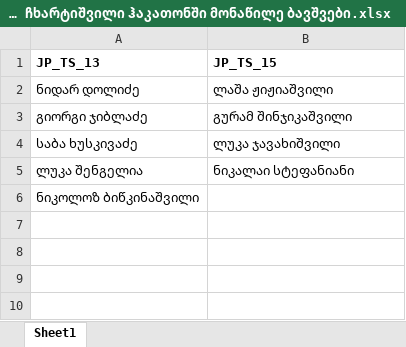
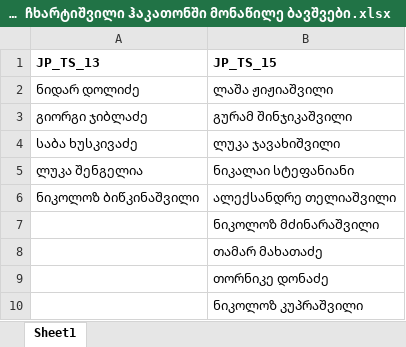
Before and after one commit to nikachkharti/JP-TS-15, an Excel workbook: JP-TS-15/JP-TS-15-MainConsoleProject/ნიკა ჩხარტიშვილი ჰაკათონში მონაწილე ბავშვები.xlsx, sheet Sheet1, drawn as a sheet; values as stored, in another font and other column widths than the file's, no borders; the diff names each change by its address in the sheet, - before the commit and + after, or states it on an @@ line.

Commit message:
Hackathons updated

```diff
--- a/JP-TS-15/JP-TS-15-MainConsoleProject/ნიკა ჩხარტიშვილი ჰაკათონში მონაწილე ბავშვები.xlsx (sheet Sheet1)
+++ b/JP-TS-15/JP-TS-15-MainConsoleProject/ნიკა ჩხარტიშვილი ჰაკათონში მონაწილე ბავშვები.xlsx (sheet Sheet1)
-B6 (JP_TS_15): (empty)
+B6 (JP_TS_15): ალექსანდრე თელიაშვილი
+row 7:  | ნიკოლოზ მძინარაშვილი
+row 8:  | თამარ მახათაძე
+row 9:  | თორნიკე დონაძე
+row 10:  | ნიკოლოზ კუპრაშვილი
```
